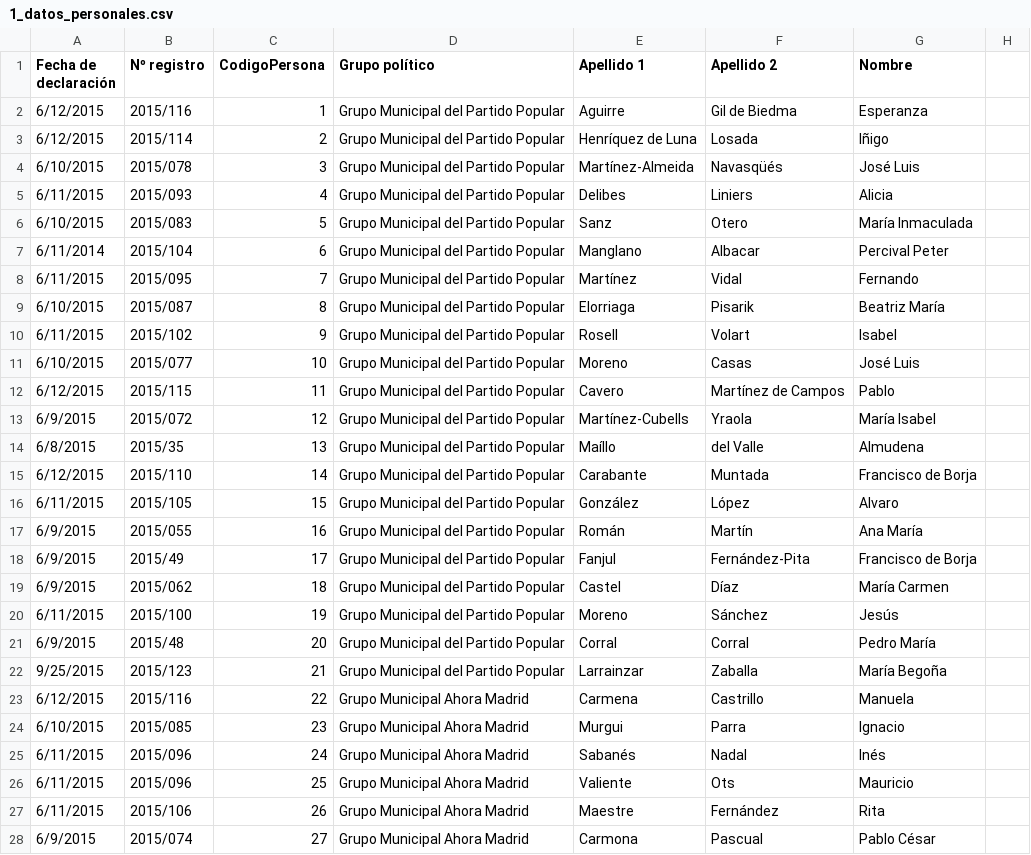
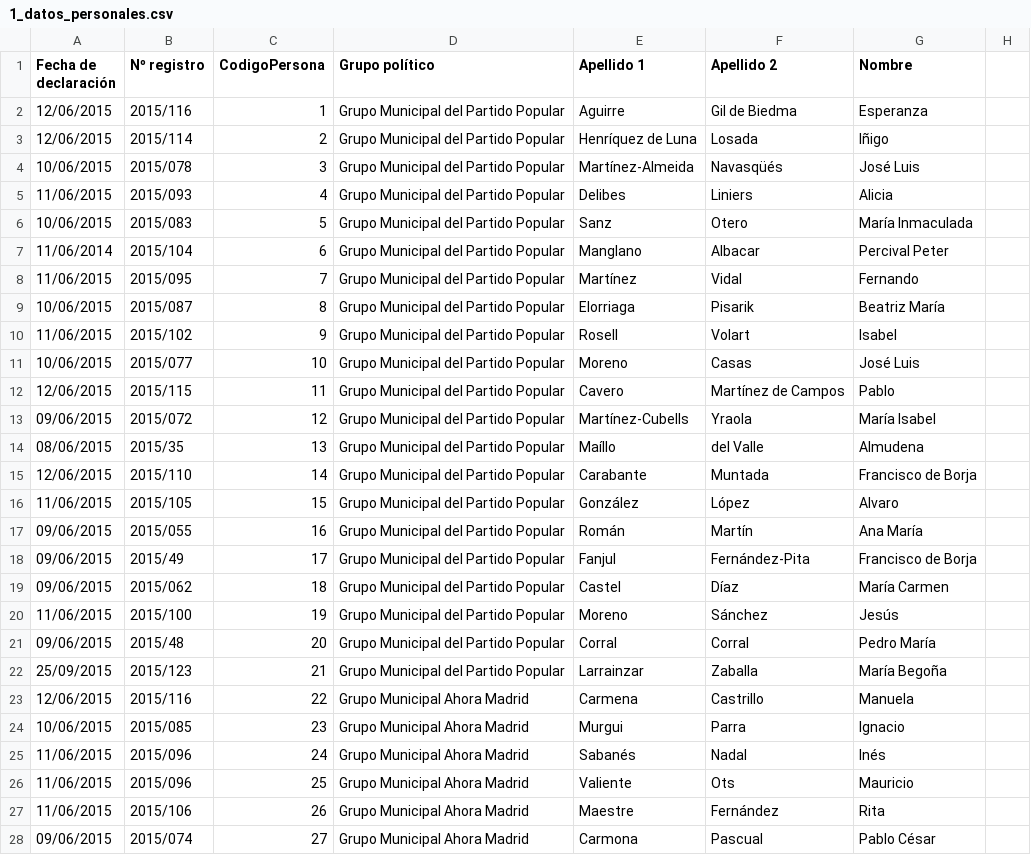
Before and after one commit to wairbut-m2c/transparencia, a CSV file: import-data/activities/initial/1_datos_personales.csv, drawn as a sheet; only a part is shown; the diff covers the shown part only; the diff names each change by its address in the sheet, - before the commit and + after, or states it on an @@ line.

```diff
--- a/import-data/activities/initial/1_datos_personales.csv
+++ b/import-data/activities/initial/1_datos_personales.csv
-A2:A3 (Fecha de declaración): 6/12/2015
+A2:A3 (Fecha de declaración): 12/06/2015
-A4 (Fecha de declaración): 6/10/2015
+A4 (Fecha de declaración): 10/06/2015
-A5 (Fecha de declaración): 6/11/2015
+A5 (Fecha de declaración): 11/06/2015
-A6 (Fecha de declaración): 6/10/2015
+A6 (Fecha de declaración): 10/06/2015
-A7 (Fecha de declaración): 6/11/2014
+A7 (Fecha de declaración): 11/06/2014
-A8 (Fecha de declaración): 6/11/2015
+A8 (Fecha de declaración): 11/06/2015
-A9 (Fecha de declaración): 6/10/2015
+A9 (Fecha de declaración): 10/06/2015
-A10 (Fecha de declaración): 6/11/2015
+A10 (Fecha de declaración): 11/06/2015
-A11 (Fecha de declaración): 6/10/2015
+A11 (Fecha de declaración): 10/06/2015
-A12 (Fecha de declaración): 6/12/2015
+A12 (Fecha de declaración): 12/06/2015
-A13 (Fecha de declaración): 6/9/2015
+A13 (Fecha de declaración): 09/06/2015
-A14 (Fecha de declaración): 6/8/2015
+A14 (Fecha de declaración): 08/06/2015
-A15 (Fecha de declaración): 6/12/2015
+A15 (Fecha de declaración): 12/06/2015
-A16 (Fecha de declaración): 6/11/2015
+A16 (Fecha de declaración): 11/06/2015
-A17:A19 (Fecha de declaración): 6/9/2015
+A17:A19 (Fecha de declaración): 09/06/2015
-A20 (Fecha de declaración): 6/11/2015
+A20 (Fecha de declaración): 11/06/2015
-A21 (Fecha de declaración): 6/9/2015
+A21 (Fecha de declaración): 09/06/2015
-A22 (Fecha de declaración): 9/25/2015
+A22 (Fecha de declaración): 25/09/2015
-A23 (Fecha de declaración): 6/12/2015
+A23 (Fecha de declaración): 12/06/2015
-A24 (Fecha de declaración): 6/10/2015
+A24 (Fecha de declaración): 10/06/2015
-A25:A27 (Fecha de declaración): 6/11/2015
+A25:A27 (Fecha de declaración): 11/06/2015
-A28 (Fecha de declaración): 6/9/2015
+A28 (Fecha de declaración): 09/06/2015
```
Also changed, not shown: 1 removed row and 39 edited cells elsewhere in this file, import-data/activities/initial/3_2_actividades_privadas.csv, import-data/assets/initial/3_patrimonio_inmobiliario.csv, 7 other files.
